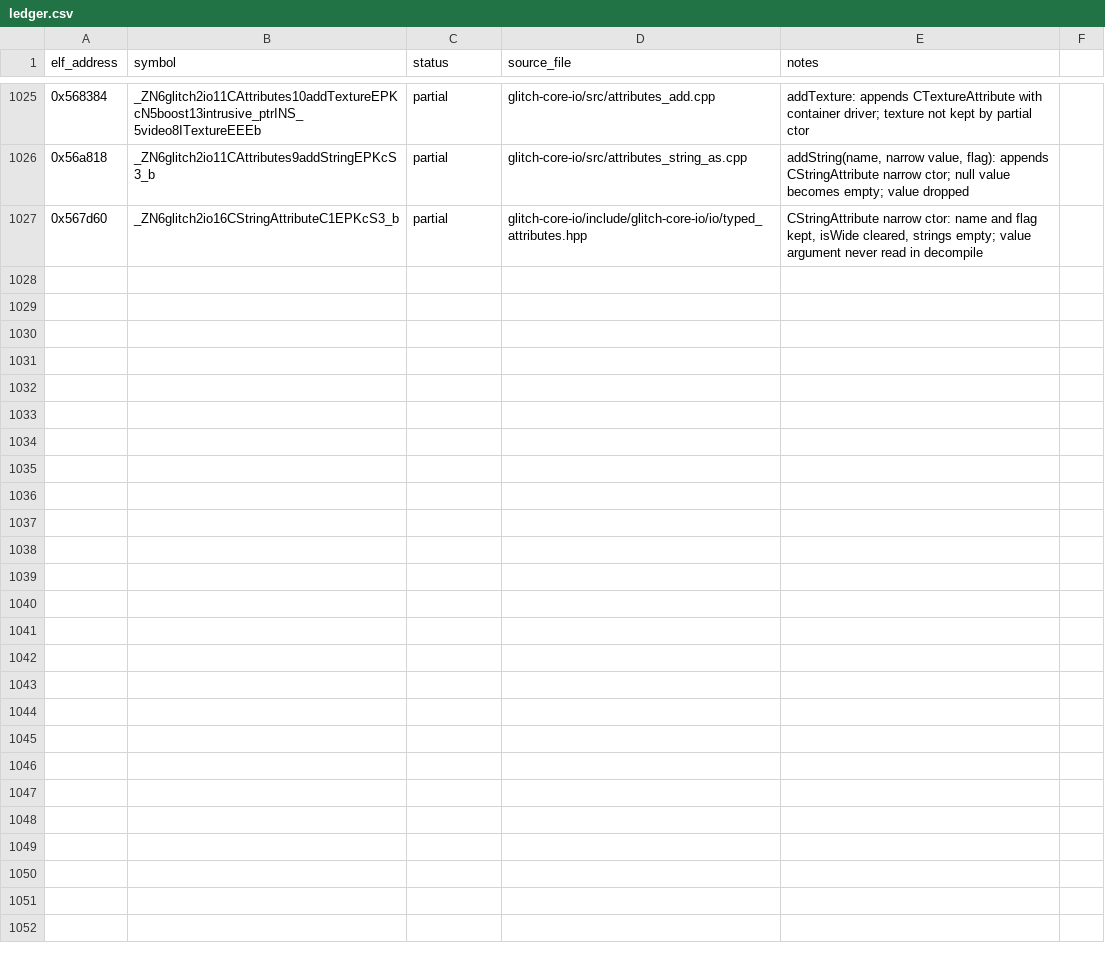
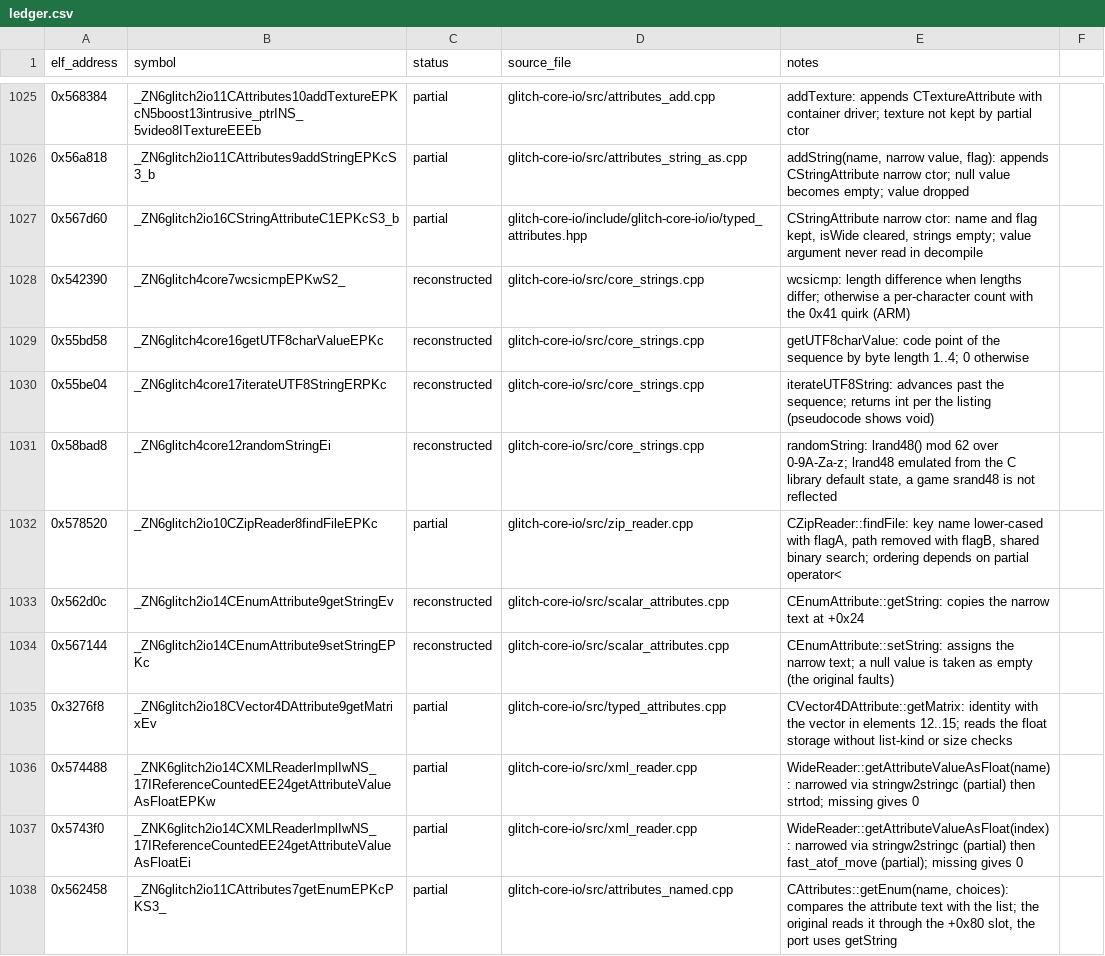
Before and after one commit to Noamcelermajer/DH_sc, a CSV file: port/decomp-reconstruction/glitch-core-io/ledger.csv, drawn as a sheet; only a part is shown, gaps mark what is left out; the diff covers the shown part only; the diff names each change by its address in the sheet, - before the commit and + after, or states it on an @@ line.

```diff
--- a/port/decomp-reconstruction/glitch-core-io/ledger.csv
+++ b/port/decomp-reconstruction/glitch-core-io/ledger.csv
+row 1028: 0x542390 | _ZN6glitch4core7wcsicmpEPKwS2_ | reconstructed | glitch-core-io/src/core_strings.cpp | wcsicmp: length difference when lengths differ; otherwise a per-character count with the 0x41 quirk (ARM)
+row 1029: 0x55bd58 | _ZN6glitch4core16getUTF8charValueEPKc | reconstructed | glitch-core-io/src/core_strings.cpp | getUTF8charValue: code point of the sequence by byte length 1..4; 0 otherwise
+row 1030: 0x55be04 | _ZN6glitch4core17iterateUTF8StringERPKc | reconstructed | glitch-core-io/src/core_strings.cpp | iterateUTF8String: advances past the sequence; returns int per the listing (pseudocode shows void)
+row 1031: 0x58bad8 | _ZN6glitch4core12randomStringEi | reconstructed | glitch-core-io/src/core_strings.cpp | randomString: lrand48() mod 62 over 0-9A-Za-z; lrand48 emulated from the C library default state, a game srand48 is not reflected
+row 1032: 0x578520 | _ZN6glitch2io10CZipReader8findFileEPKc | partial | glitch-core-io/src/zip_reader.cpp | CZipReader::findFile: key name lower-cased with flagA, path removed with flagB, shared binary search; ordering depends on partial operator<
+row 1033: 0x562d0c | _ZN6glitch2io14CEnumAttribute9getStringEv | reconstructed | glitch-core-io/src/scalar_attributes.cpp | CEnumAttribute::getString: copies the narrow text at +0x24
+row 1034: 0x567144 | _ZN6glitch2io14CEnumAttribute9setStringEPKc | reconstructed | glitch-core-io/src/scalar_attributes.cpp | CEnumAttribute::setString: assigns the narrow text; a null value is taken as empty (the original faults)
+row 1035: 0x3276f8 | _ZN6glitch2io18CVector4DAttribute9getMatrixEv | partial | glitch-core-io/src/typed_attributes.cpp | CVector4DAttribute::getMatrix: identity with the vector in elements 12..15; reads the float storage without list-kind or size checks
+row 1036: 0x574488 | _ZNK6glitch2io14CXMLReaderImplIwNS_17IReferenceCountedEE24getAttributeValueAsFloatEPKw | partial | glitch-core-io/src/xml_reader.cpp | WideReader::getAttributeValueAsFloat(name): narrowed via stringw2stringc (partial) then strtod; missing gives 0
+row 1037: 0x5743f0 | _ZNK6glitch2io14CXMLReaderImplIwNS_17IReferenceCountedEE24getAttributeValueAsFloatEi | partial | glitch-core-io/src/xml_reader.cpp | WideReader::getAttributeValueAsFloat(index): narrowed via stringw2stringc (partial) then fast_atof_move (partial); missing gives 0
+row 1038: 0x562458 | _ZN6glitch2io11CAttributes7getEnumEPKcPKS3_ | partial | glitch-core-io/src/attributes_named.cpp | CAttributes::getEnum(name, choices): compares the attribute text with the list; the original reads it through the +0x80 slot, the port uses getString
```
Also changed, not shown: 10 added rows elsewhere in this file, 15 other files.
